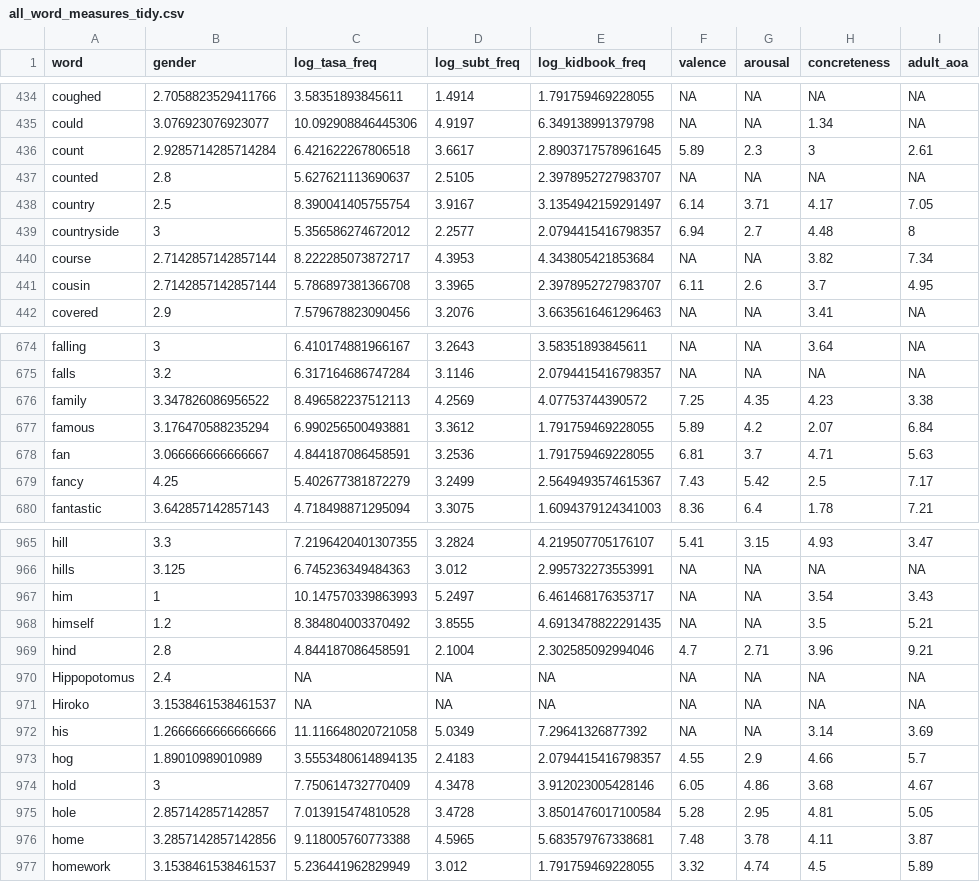
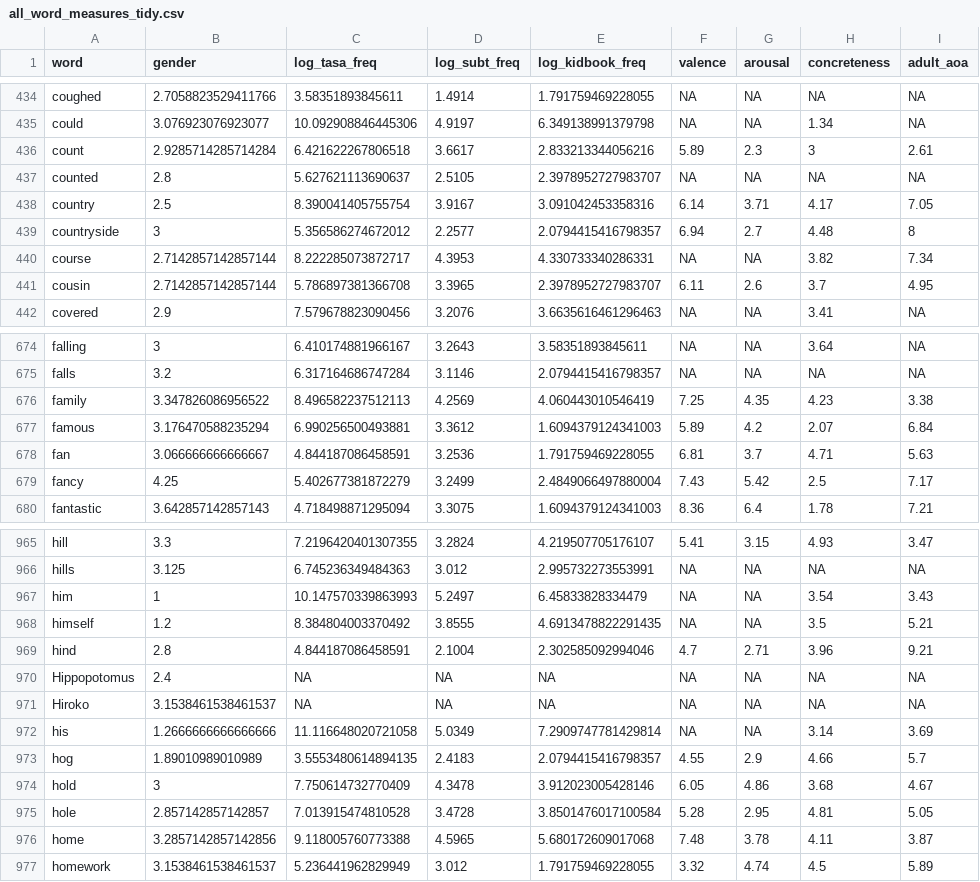
Before and after one commit to mllewis/WCBC_GENDER, a CSV file: data/processed/words/all_word_measures_tidy.csv, drawn as a sheet; only a part is shown, gaps mark what is left out; the diff covers the shown part only.

```diff
--- a/data/processed/words/all_word_measures_tidy.csv
+++ b/data/processed/words/all_word_measures_tidy.csv
@@ -435,7 +435,7 @@ coughed,2.7058823529411766,3.58351893845611,1.4914,1.791759469228055,NA,NA,NA,NA
 could,3.076923076923077,10.092908846445306,4.9197,6.349138991379798,NA,NA,1.34,NA
-count,2.9285714285714284,6.421622267806518,3.6617,2.8903717578961645,5.89,2.3,3,2.61
+count,2.9285714285714284,6.421622267806518,3.6617,2.833213344056216,5.89,2.3,3,2.61
 counted,2.8,5.627621113690637,2.5105,2.3978952727983707,NA,NA,NA,NA
-country,2.5,8.390041405755754,3.9167,3.1354942159291497,6.14,3.71,4.17,7.05
+country,2.5,8.390041405755754,3.9167,3.091042453358316,6.14,3.71,4.17,7.05
 countryside,3,5.356586274672012,2.2577,2.0794415416798357,6.94,2.7,4.48,8
-course,2.7142857142857144,8.222285073872717,4.3953,4.343805421853684,NA,NA,3.82,7.34
+course,2.7142857142857144,8.222285073872717,4.3953,4.330733340286331,NA,NA,3.82,7.34
 cousin,2.7142857142857144,5.786897381366708,3.3965,2.3978952727983707,6.11,2.6,3.7,4.95
@@ -675,6 +675,6 @@ falling,3,6.410174881966167,3.2643,3.58351893845611,NA,NA,3.64,NA
 falls,3.2,6.317164686747284,3.1146,2.0794415416798357,NA,NA,NA,NA
-family,3.347826086956522,8.496582237512113,4.2569,4.07753744390572,7.25,4.35,4.23,3.38
-famous,3.176470588235294,6.990256500493881,3.3612,1.791759469228055,5.89,4.2,2.07,6.84
+family,3.347826086956522,8.496582237512113,4.2569,4.060443010546419,7.25,4.35,4.23,3.38
+famous,3.176470588235294,6.990256500493881,3.3612,1.6094379124341003,5.89,4.2,2.07,6.84
 fan,3.066666666666667,4.844187086458591,3.2536,1.791759469228055,6.81,3.7,4.71,5.63
-fancy,4.25,5.402677381872279,3.2499,2.5649493574615367,7.43,5.42,2.5,7.17
+fancy,4.25,5.402677381872279,3.2499,2.4849066497880004,7.43,5.42,2.5,7.17
 fantastic,3.642857142857143,4.718498871295094,3.3075,1.6094379124341003,8.36,6.4,1.78,7.21
@@ -966,3 +966,3 @@ hill,3.3,7.2196420401307355,3.2824,4.219507705176107,5.41,3.15,4.93,3.47
 hills,3.125,6.745236349484363,3.012,2.995732273553991,NA,NA,NA,NA
-him,1,10.147570339863993,5.2497,6.461468176353717,NA,NA,3.54,3.43
+him,1,10.147570339863993,5.2497,6.45833828334479,NA,NA,3.54,3.43
 himself,1.2,8.384804003370492,3.8555,4.6913478822291435,NA,NA,3.5,5.21
@@ -971,3 +971,3 @@ Hippopotomus,2.4,NA,NA,NA,NA,NA,NA,NA
 Hiroko,3.1538461538461537,NA,NA,NA,NA,NA,NA,NA
-his,1.2666666666666666,11.116648020721058,5.0349,7.29641326877392,NA,NA,3.14,3.69
+his,1.2666666666666666,11.116648020721058,5.0349,7.2909747781429814,NA,NA,3.14,3.69
 hog,1.89010989010989,3.5553480614894135,2.4183,2.0794415416798357,4.55,2.9,4.66,5.7
@@ -975,3 +975,3 @@ hold,3,7.750614732770409,4.3478,3.912023005428146,6.05,4.86,3.68,4.67
 hole,2.857142857142857,7.013915474810528,3.4728,3.8501476017100584,5.28,2.95,4.81,5.05
-home,3.2857142857142856,9.118005760773388,4.5965,5.683579767338681,7.48,3.78,4.11,3.87
+home,3.2857142857142856,9.118005760773388,4.5965,5.680172609017068,7.48,3.78,4.11,3.87
 homework,3.1538461538461537,5.236441962829949,3.012,1.791759469228055,3.32,4.74,4.5,5.89
```
Also changed, not shown: 127 edited cells elsewhere in this file, data/processed/other/audience_mixed_effect_models.csv, data/processed/words/gender_regression_models.csv, 13 other files.
